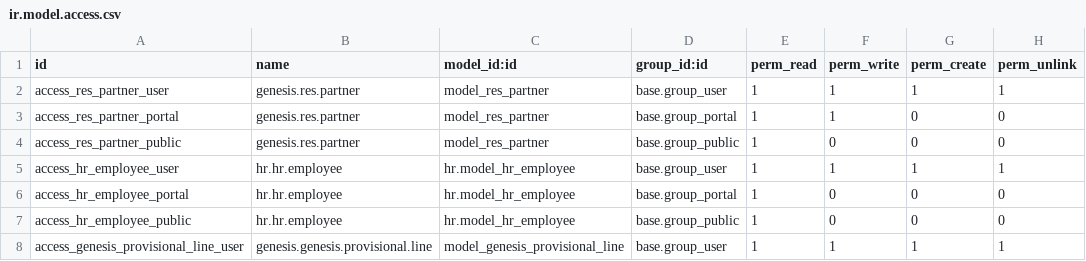
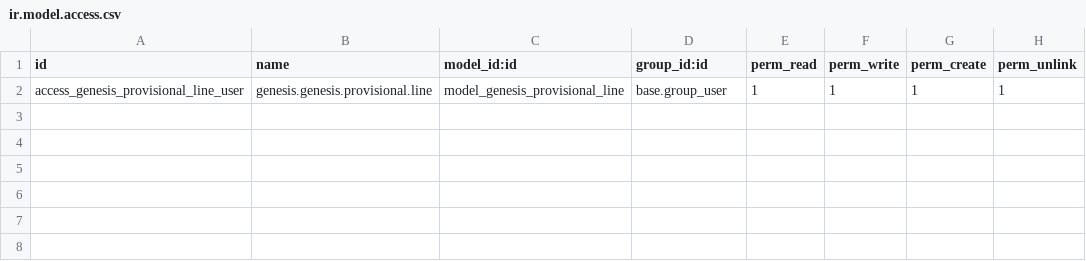
Before and after one commit to istarii-srl/genesis-test, a CSV file: genesis/security/ir.model.access.csv, drawn as a sheet; the diff names each change by its address in the sheet, - before the commit and + after, or states it on an @@ line.

```diff
--- a/genesis/security/ir.model.access.csv
+++ b/genesis/security/ir.model.access.csv
-row 2: access_res_partner_user | genesis.res.partner | model_res_partner | base.group_user | 1 | 1 | 1 | 1
-row 3: access_res_partner_portal | genesis.res.partner | model_res_partner | base.group_portal | 1 | 1 | 0 | 0
-row 4: access_res_partner_public | genesis.res.partner | model_res_partner | base.group_public | 1 | 0 | 0 | 0
-row 5: access_hr_employee_user | hr.hr.employee | hr.model_hr_employee | base.group_user | 1 | 1 | 1 | 1
-row 6: access_hr_employee_portal | hr.hr.employee | hr.model_hr_employee | base.group_portal | 1 | 0 | 0 | 0
-row 7: access_hr_employee_public | hr.hr.employee | hr.model_hr_employee | base.group_public | 1 | 0 | 0 | 0
```
Also changed, not shown: 1 other file.
